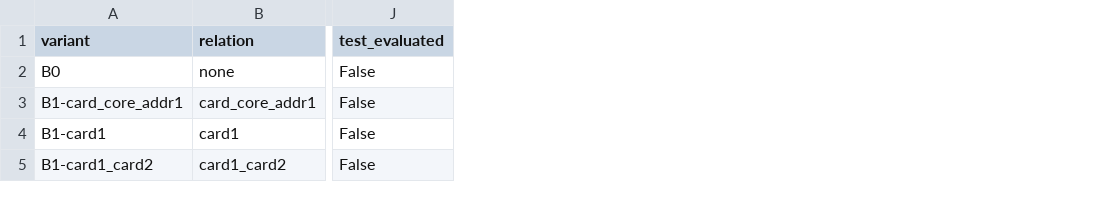
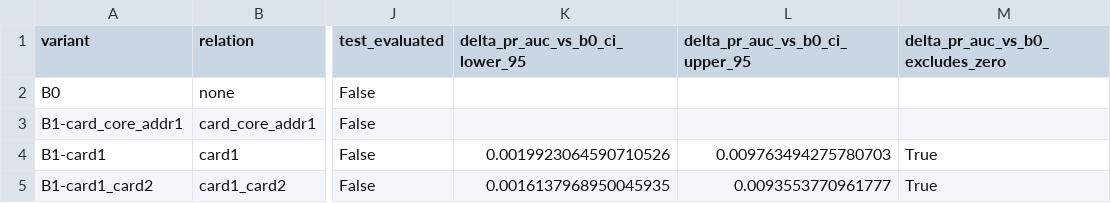
Before and after one commit to yesmineChaari/relational-fraud-detection, a CSV file: reports/b1/b1_cross_relation_comparison.csv, drawn as a sheet; only a part is shown, gaps mark what is left out; the diff names each change by its address in the sheet, - before the commit and + after, or states it on an @@ line.

Commit message:
Extract the paired bootstrap into a shared module and regenerate the B1 intervals
The paired-bootstrap significance test lived inside train_lightgbm_g1.py,
reachable only by importing a training entrypoint and, transitively, the
graph encoder and every other G1 training dependency. Moved it into
src/models/significance.py: no trainer dependency, pure functions operating
on already-persisted validation predictions. train_lightgbm_g1.py now
imports the bootstrap rather than defining it; re-running the G1
significance computation against the real validation set reproduces the
committed reports/g1/card1/significance.json byte-for-byte.

Added compare_variants(), a generic paired-bootstrap comparison between any
two labelled validation_predictions.parquet files, so a future stage
comparison needs no new bootstrap code. Used it to regenerate the three B1
comparisons quoted in the project narrative directly from the persisted
prediction files -- no retraining:

  B1-card1        vs B0              +0.00590  95% CI [+0.00199, +0.00976]
  B1-card1_card2  vs B0              +0.00551  95% CI [+0.00161, +0.00936]
  B1-card1        vs B1-card1_card2  +0.00039  95% CI [-0.00255, +0.00338]

The first two exclude zero. The third does not: card1 and card1_card2 do
not distinguish from each other on this bootstrap, so the project's
preference for card1 is correctly grounded in point estimate and
simplicity, not in a demonstrated statistical edge over card1_card2. The
comparison report now requires and reports this interval alongside every
delta against B0 rather than printing a bare number.

Full test suite: 406 passed, 4 subtests passed.

```diff
--- a/reports/b1/b1_cross_relation_comparison.csv
+++ b/reports/b1/b1_cross_relation_comparison.csv
+column K (delta_pr_auc_vs_b0_ci_lower_95), rows 4-5: 0.0019923064590710526 | 0.0016137968950045935
+column L (delta_pr_auc_vs_b0_ci_upper_95), rows 4-5: 0.009763494275780703 | 0.0093553770961777
+column M (delta_pr_auc_vs_b0_excludes_zero), rows 4-5: True | True
```
Also changed, not shown: 12 other files.
